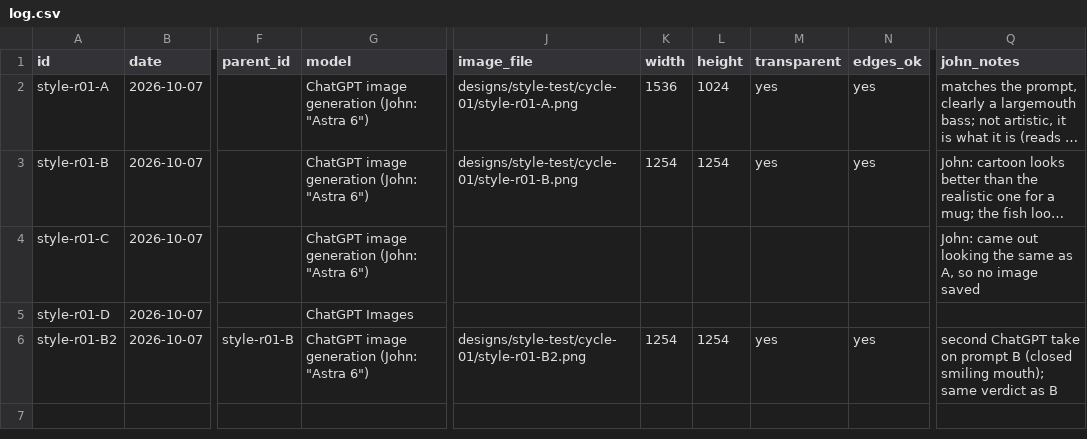
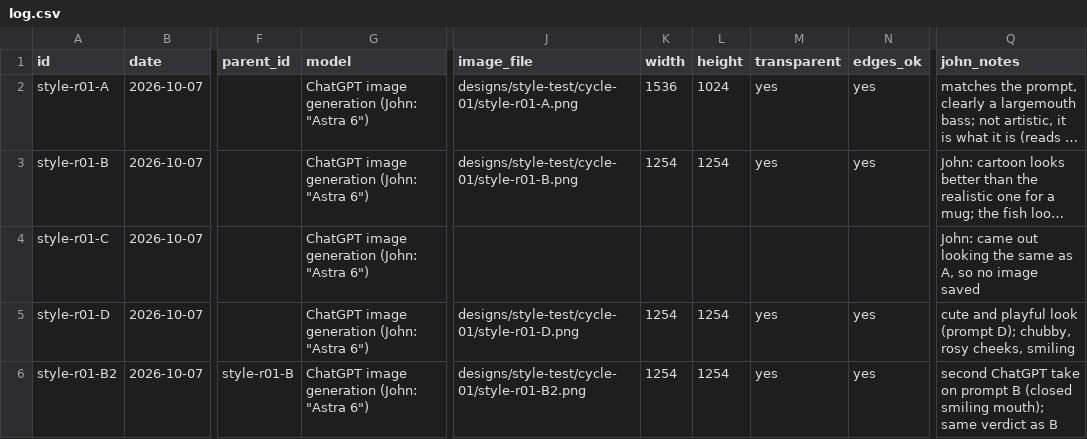
Before and after one commit to JMar323/dinner-bell-co, a CSV file: art/log.csv, drawn as a sheet; only a part is shown, gaps mark what is left out; long unchanged cells end in …; the diff names each change by its address in the sheet, - before the commit and + after, or states it on an @@ line.

```diff
--- a/art/log.csv
+++ b/art/log.csv
-G5 (model): ChatGPT Images
+G5 (model): ChatGPT image generation (John: "Astra 6")
-J5 (image_file): (empty)
+J5 (image_file): designs/style-test/cycle-01/style-r01-D.png
-K5 (width): (empty)
+K5 (width): 1254
-L5 (height): (empty)
+L5 (height): 1254
-M5 (transparent): (empty)
+M5 (transparent): yes
-N5 (edges_ok): (empty)
+N5 (edges_ok): yes
-Q5 (john_notes): (empty)
+Q5 (john_notes): cute and playful look (prompt D); chubby, rosy cheeks, smiling
```
